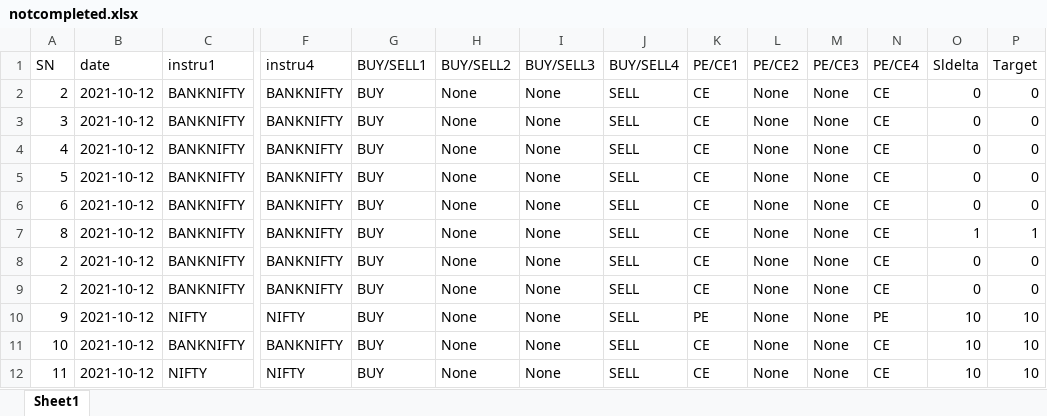
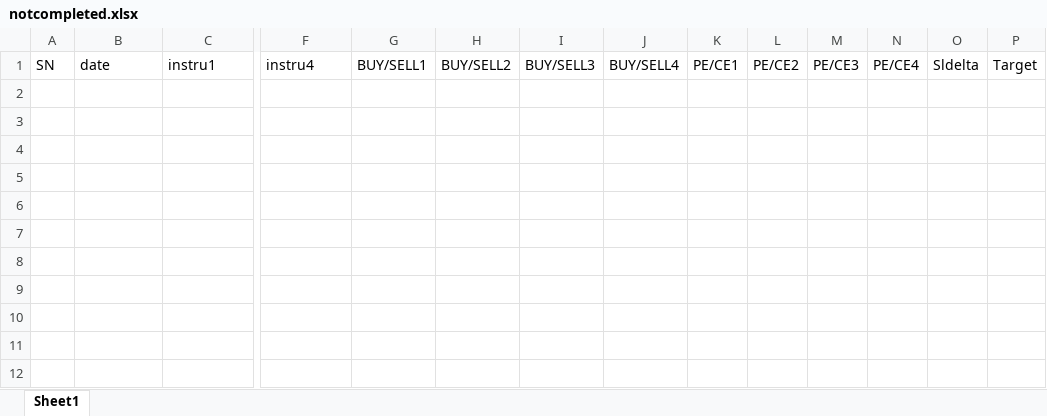
Before and after one commit to joesinghh/AlgoApp, an Excel workbook: OrderData/notcompleted.xlsx, sheet Sheet1, drawn as a sheet; only a part is shown, gaps mark what is left out; values as stored, in another font and other column widths than the file's, no borders; rows hold the shown columns only; the diff names each change by its address in the sheet, - before the commit and + after, or states it on an @@ line.

```diff
--- a/OrderData/notcompleted.xlsx (sheet Sheet1)
+++ b/OrderData/notcompleted.xlsx (sheet Sheet1)
-row 2: 2 | 2021-10-12 | BANKNIFTY | BANKNIFTY | BUY | None | None | SELL | CE | None | None | CE | 0 | 0
-row 3: 3 | 2021-10-12 | BANKNIFTY | BANKNIFTY | BUY | None | None | SELL | CE | None | None | CE | 0 | 0
-row 4: 4 | 2021-10-12 | BANKNIFTY | BANKNIFTY | BUY | None | None | SELL | CE | None | None | CE | 0 | 0
-row 5: 5 | 2021-10-12 | BANKNIFTY | BANKNIFTY | BUY | None | None | SELL | CE | None | None | CE | 0 | 0
-row 6: 6 | 2021-10-12 | BANKNIFTY | BANKNIFTY | BUY | None | None | SELL | CE | None | None | CE | 0 | 0
-row 7: 8 | 2021-10-12 | BANKNIFTY | BANKNIFTY | BUY | None | None | SELL | CE | None | None | CE | 1 | 1
-row 8: 2 | 2021-10-12 | BANKNIFTY | BANKNIFTY | BUY | None | None | SELL | CE | None | None | CE | 0 | 0
-row 9: 2 | 2021-10-12 | BANKNIFTY | BANKNIFTY | BUY | None | None | SELL | CE | None | None | CE | 0 | 0
-row 10: 9 | 2021-10-12 | NIFTY | NIFTY | BUY | None | None | SELL | PE | None | None | PE | 10 | 10
-row 11: 10 | 2021-10-12 | BANKNIFTY | BANKNIFTY | BUY | None | None | SELL | CE | None | None | CE | 10 | 10
-row 12: 11 | 2021-10-12 | NIFTY | NIFTY | BUY | None | None | SELL | CE | None | None | CE | 10 | 10
```
Also changed, not shown: OrderData/completed.xlsx, OrderData/order_data.xlsx, 7 other files.
